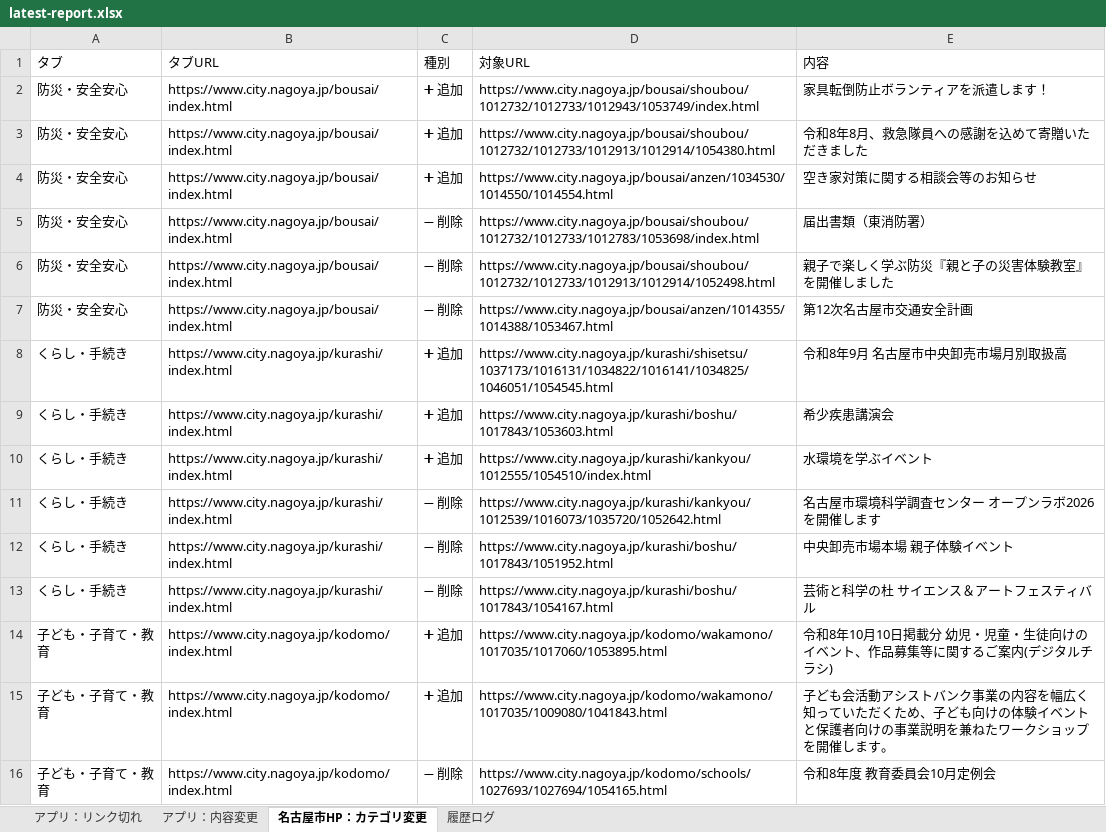
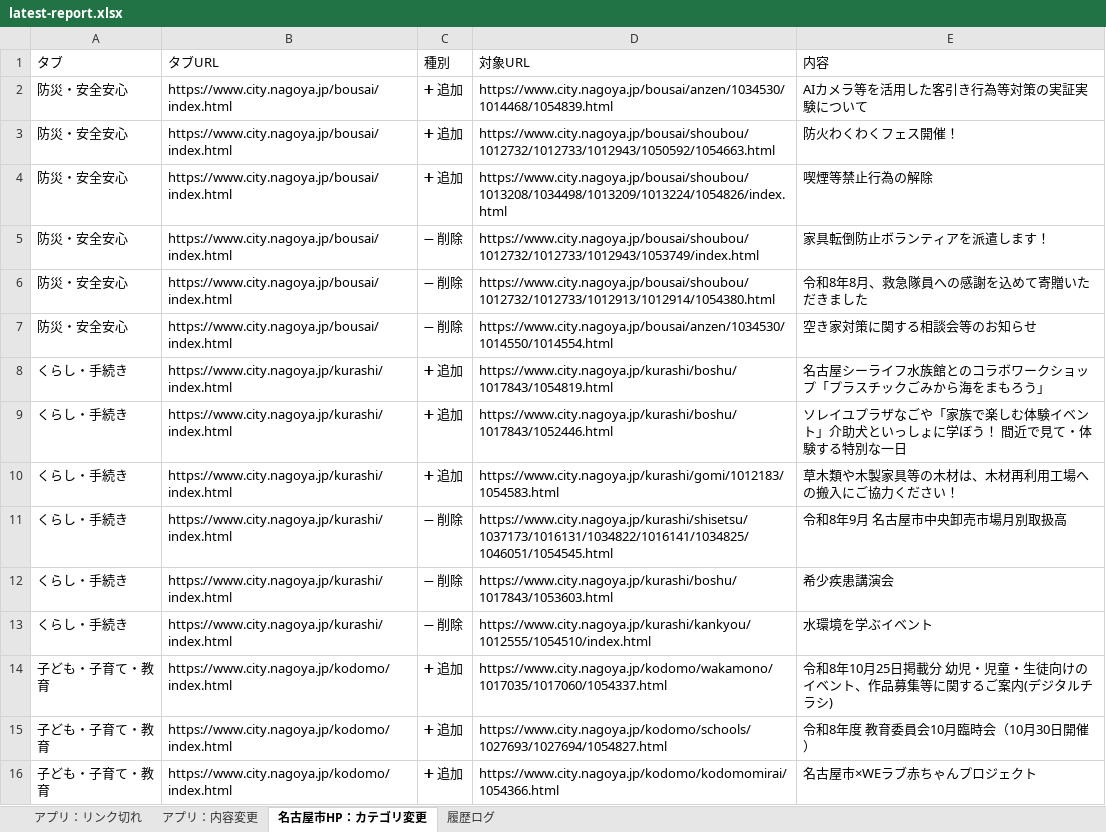
Before and after one commit to anishihara-prog/NagoyaApp, an Excel workbook: reports/latest-report.xlsx, sheet 名古屋市HP：カテゴリ変更, drawn as a sheet; only a part is shown; values as stored, in another font and other column widths than the file's, no borders; the diff covers the shown part only; the diff names each change by its address in the sheet, - before the commit and + after, or states it on an @@ line.

```diff
--- a/reports/latest-report.xlsx (sheet 名古屋市HP：カテゴリ変更)
+++ b/reports/latest-report.xlsx (sheet 名古屋市HP：カテゴリ変更)
-D2 (対象URL): https://www.city.nagoya.jp/bousai/shoubou/1012732/1012733/1012943/1053749/index.html
+D2 (対象URL): https://www.city.nagoya.jp/bousai/anzen/1034530/1014468/1054839.html
-E2 (内容): 家具転倒防止ボランティアを派遣します！
+E2 (内容): AIカメラ等を活用した客引き行為等対策の実証実験について
-D3 (対象URL): https://www.city.nagoya.jp/bousai/shoubou/1012732/1012733/1012913/1012914/1054380.html
+D3 (対象URL): https://www.city.nagoya.jp/bousai/shoubou/1012732/1012733/1012943/1050592/1054663.html
-E3 (内容): 令和8年8月、救急隊員への感謝を込めて寄贈いただきました
+E3 (内容): 防火わくわくフェス開催！
-D4 (対象URL): https://www.city.nagoya.jp/bousai/anzen/1034530/1014550/1014554.html
+D4 (対象URL): https://www.city.nagoya.jp/bousai/shoubou/1013208/1034498/1013209/1013224/1054826/index.html
-E4 (内容): 空き家対策に関する相談会等のお知らせ
+E4 (内容): 喫煙等禁止行為の解除
-D5 (対象URL): https://www.city.nagoya.jp/bousai/shoubou/1012732/1012733/1012783/1053698/index.html
+D5 (対象URL): https://www.city.nagoya.jp/bousai/shoubou/1012732/1012733/1012943/1053749/index.html
-E5 (内容): 届出書類（東消防署）
+E5 (内容): 家具転倒防止ボランティアを派遣します！
-D6 (対象URL): https://www.city.nagoya.jp/bousai/shoubou/1012732/1012733/1012913/1012914/1052498.html
+D6 (対象URL): https://www.city.nagoya.jp/bousai/shoubou/1012732/1012733/1012913/1012914/1054380.html
-E6 (内容): 親子で楽しく学ぶ防災『親と子の災害体験教室』を開催しました
+E6 (内容): 令和8年8月、救急隊員への感謝を込めて寄贈いただきました
-D7 (対象URL): https://www.city.nagoya.jp/bousai/anzen/1014355/1014388/1053467.html
+D7 (対象URL): https://www.city.nagoya.jp/bousai/anzen/1034530/1014550/1014554.html
-E7 (内容): 第12次名古屋市交通安全計画
+E7 (内容): 空き家対策に関する相談会等のお知らせ
-D8 (対象URL): https://www.city.nagoya.jp/kurashi/shisetsu/1037173/1016131/1034822/1016141/1034825/1046051/1054545.html
+D8 (対象URL): https://www.city.nagoya.jp/kurashi/boshu/1017843/1054819.html
-E8 (内容): 令和8年9月 名古屋市中央卸売市場月別取扱高
+E8 (内容): 名古屋シーライフ水族館とのコラボワークショップ「プラスチックごみから海をまもろう」
-D9 (対象URL): https://www.city.nagoya.jp/kurashi/boshu/1017843/1053603.html
+D9 (対象URL): https://www.city.nagoya.jp/kurashi/boshu/1017843/1052446.html
-E9 (内容): 希少疾患講演会
+E9 (内容): ソレイユプラザなごや「家族で楽しむ体験イベント」介助犬といっしょに学ぼう！ 間近で見て・体験する特別な一日
-D10 (対象URL): https://www.city.nagoya.jp/kurashi/kankyou/1012555/1054510/index.html
+D10 (対象URL): https://www.city.nagoya.jp/kurashi/gomi/1012183/1054583.html
-E10 (内容): 水環境を学ぶイベント
+E10 (内容): 草木類や木製家具等の木材は、木材再利用工場への搬入にご協力ください！
-D11 (対象URL): https://www.city.nagoya.jp/kurashi/kankyou/1012539/1016073/1035720/1052642.html
+D11 (対象URL): https://www.city.nagoya.jp/kurashi/shisetsu/1037173/1016131/1034822/1016141/1034825/1046051/1054545.html
-E11 (内容): 名古屋市環境科学調査センター オープンラボ2026を開催します
+E11 (内容): 令和8年9月 名古屋市中央卸売市場月別取扱高
-D12 (対象URL): https://www.city.nagoya.jp/kurashi/boshu/1017843/1051952.html
+D12 (対象URL): https://www.city.nagoya.jp/kurashi/boshu/1017843/1053603.html
-E12 (内容): 中央卸売市場本場 親子体験イベント
+E12 (内容): 希少疾患講演会
-D13 (対象URL): https://www.city.nagoya.jp/kurashi/boshu/1017843/1054167.html
+D13 (対象URL): https://www.city.nagoya.jp/kurashi/kankyou/1012555/1054510/index.html
-E13 (内容): 芸術と科学の杜 サイエンス＆アートフェスティバル
+E13 (内容): 水環境を学ぶイベント
-D14 (対象URL): https://www.city.nagoya.jp/kodomo/wakamono/1017035/1017060/1053895.html
+D14 (対象URL): https://www.city.nagoya.jp/kodomo/wakamono/1017035/1017060/1054337.html
-E14 (内容): …8年10月10日掲載分…
+E14 (内容): …8年10月25日掲載分…
-D15 (対象URL): https://www.city.nagoya.jp/kodomo/wakamono/1017035/1009080/1041843.html
+D15 (対象URL): https://www.city.nagoya.jp/kodomo/schools/1027693/1027694/1054827.html
-E15 (内容): 子ども会活動アシストバンク事業の内容を幅広く知っていただくため、子ども向けの体験イベントと保護者向けの事業説明を兼ねたワークショップを開催します。
+E15 (内容): 令和8年度 教育委員会10月臨時会（10月30日開催）
-C16 (種別): ➖ 削除
+C16 (種別): ➕ 追加
-D16 (対象URL): https://www.city.nagoya.jp/kodomo/schools/1027693/1027694/1054165.html
+D16 (対象URL): https://www.city.nagoya.jp/kodomo/kodomomirai/1054366.html
-E16 (内容): 令和8年度 教育委員会10月定例会
+E16 (内容): 名古屋市×WEラブ赤ちゃんプロジェクト
```
Also changed, not shown: 17 edited cells elsewhere in this sheet, sheet 履歴ログ, sheet アプリ：内容変更, sheet アプリ：リンク切れ, 2 other files.
